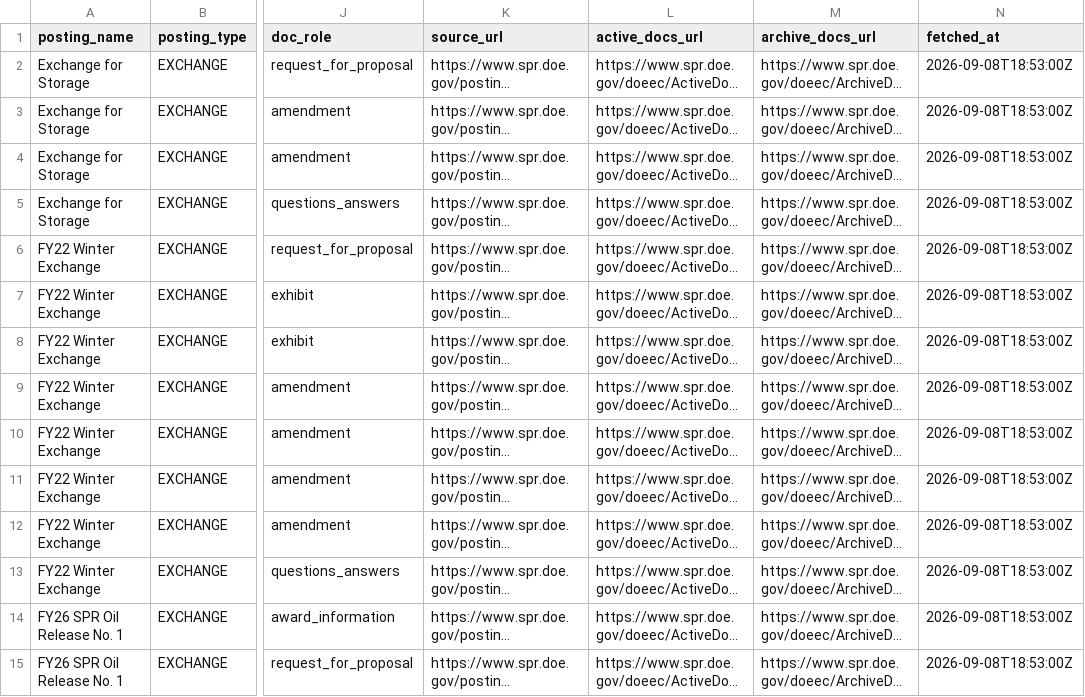
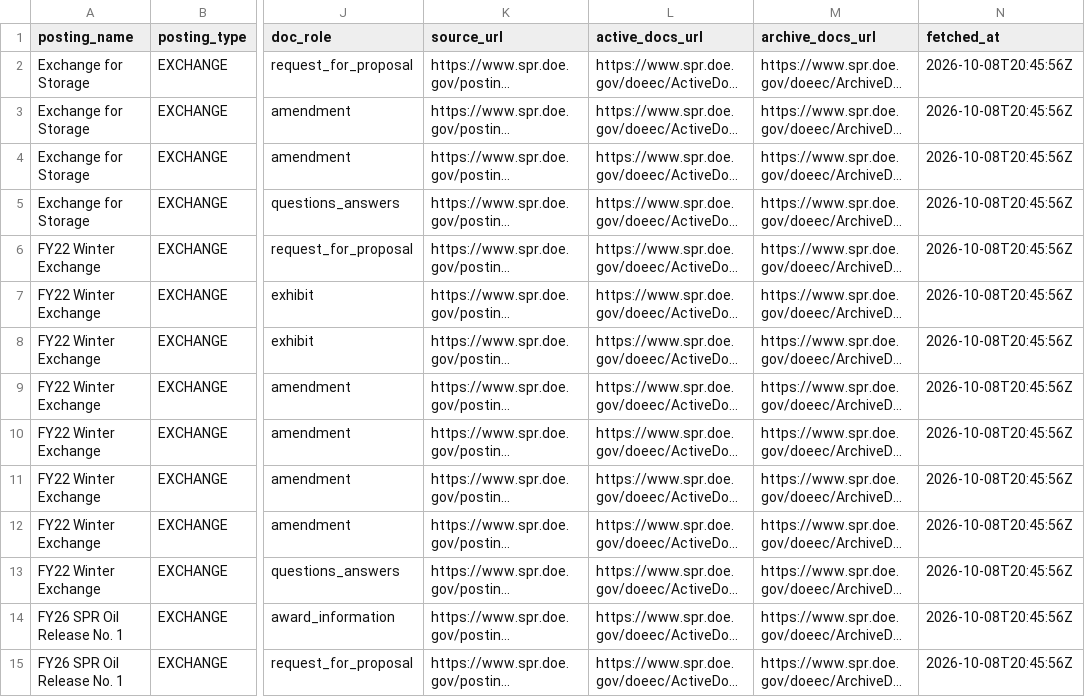
Before and after one commit to ela113arm-arch/macro-data-tracker, a CSV file: data/spr_documents.csv, drawn as a sheet; only a part is shown, gaps mark what is left out; long unchanged cells end in …; the diff covers the shown part only; the diff names each change by its address in the sheet, - before the commit and + after, or states it on an @@ line.

```diff
--- a/data/spr_documents.csv
+++ b/data/spr_documents.csv
-N2:N15 (fetched_at): 2026-09-08T18:53:00Z
+N2:N15 (fetched_at): 2026-10-08T20:45:56Z
```
Also changed, not shown: 6 added rows and 69 edited cells elsewhere in this file, data/spr_delivery_rates.csv, data/spr_monthly_summary.csv, 17 other files.
